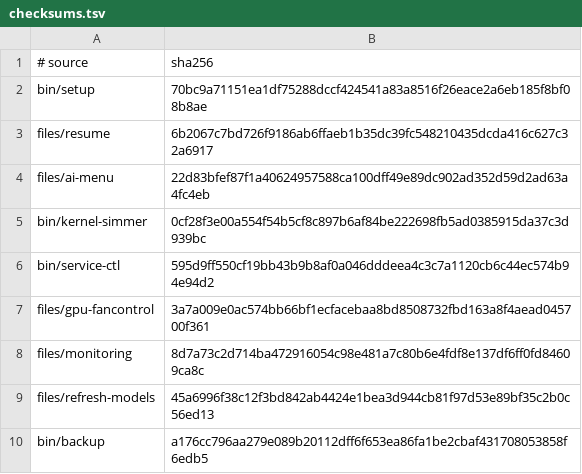
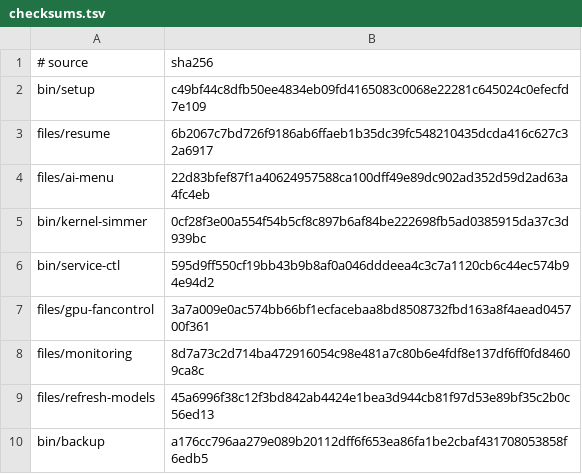
Before and after one commit to LPFchan/setup, a TSV file: checksums.tsv, drawn as a sheet.

```diff
--- a/checksums.tsv
+++ b/checksums.tsv
@@ -1,3 +1,3 @@
 # source	sha256
-bin/setup	70bc9a71151ea1df75288dccf424541a83a8516f26eace2a6eb185f8bf08b8ae
+bin/setup	c49bf44c8dfb50ee4834eb09fd4165083c0068e22281c645024c0efecfd7e109
 files/resume	6b2067c7bd726f9186ab6ffaeb1b35dc39fc548210435dcda416c627c32a6917
```
Also changed, not shown: 1 other file.
